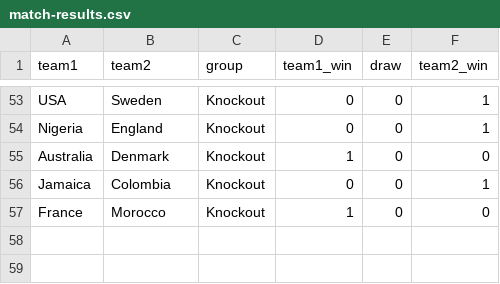
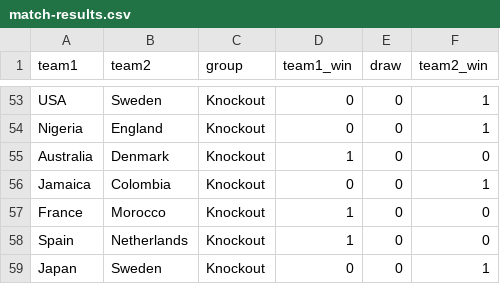
Before and after one commit to mberk/rss-wwc-2023-prediction-competition, a CSV file: match-results.csv, drawn as a sheet; only a part is shown, gaps mark what is left out.

Commit message:
Update match-results.csv

```diff
--- a/match-results.csv
+++ b/match-results.csv
@@ -57 +57,3 @@ Jamaica,Colombia,Knockout,0,0,1
 France,Morocco,Knockout,1,0,0
+Spain,Netherlands,Knockout,1,0,0
+Japan,Sweden,Knockout,0,0,1
```
